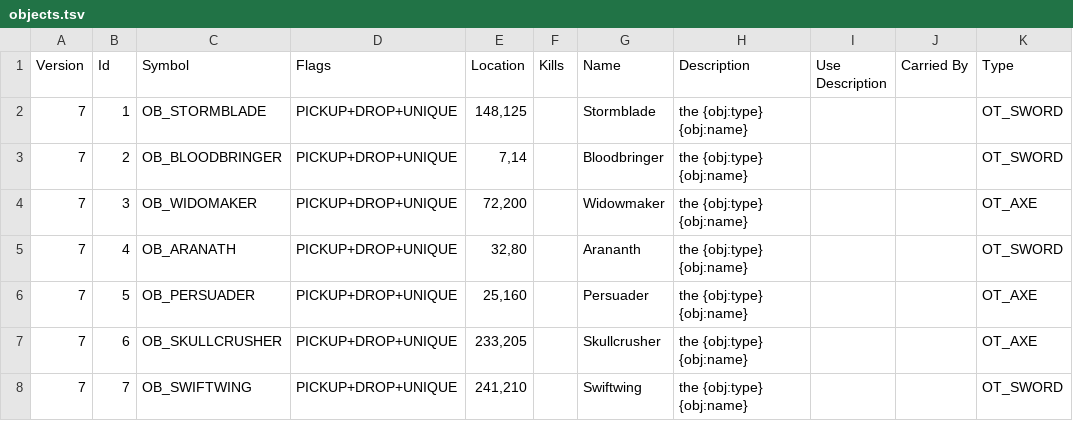
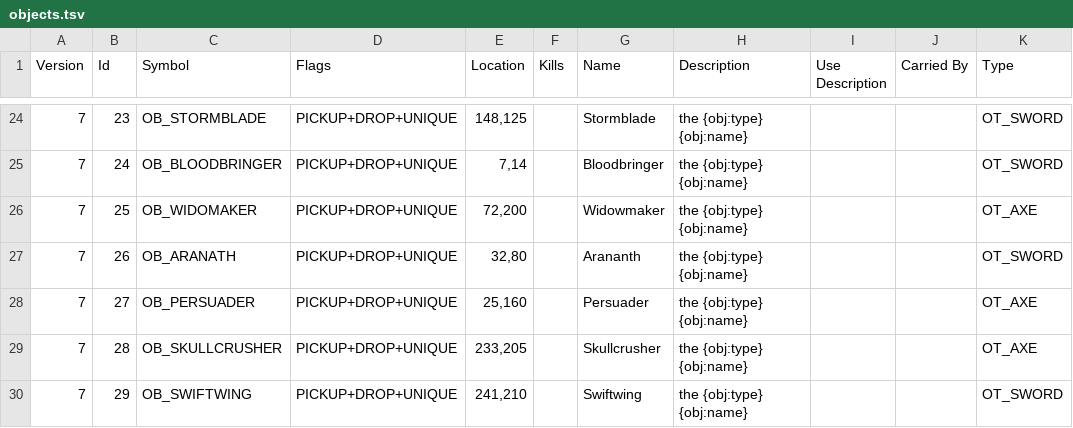
Before and after one commit to ChilliHugger/The-Lords-Of-Midnight, a TSV file: citadel/database/objects.tsv, drawn as a sheet; only a part is shown, gaps mark what is left out; addresses are those after the commit; the diff covers the shown part only; the diff names each change by its address in the sheet, - before the commit and + after, or states it on an @@ line.

Commit message:
Update Citadel Data and fix some loading issue

```diff
--- a/citadel/database/objects.tsv
+++ b/citadel/database/objects.tsv
-B24 (Id): 1
+B24 (Id): 23
-B25 (Id): 2
+B25 (Id): 24
-B26 (Id): 3
+B26 (Id): 25
-B27 (Id): 4
+B27 (Id): 26
-B28 (Id): 5
+B28 (Id): 27
-B29 (Id): 6
+B29 (Id): 28
-B30 (Id): 7
+B30 (Id): 29
```
Also changed, not shown: 22 added rows elsewhere in this file, citadel/database/areainfo.tsv, citadel/database/characters.tsv, 20 other files.
